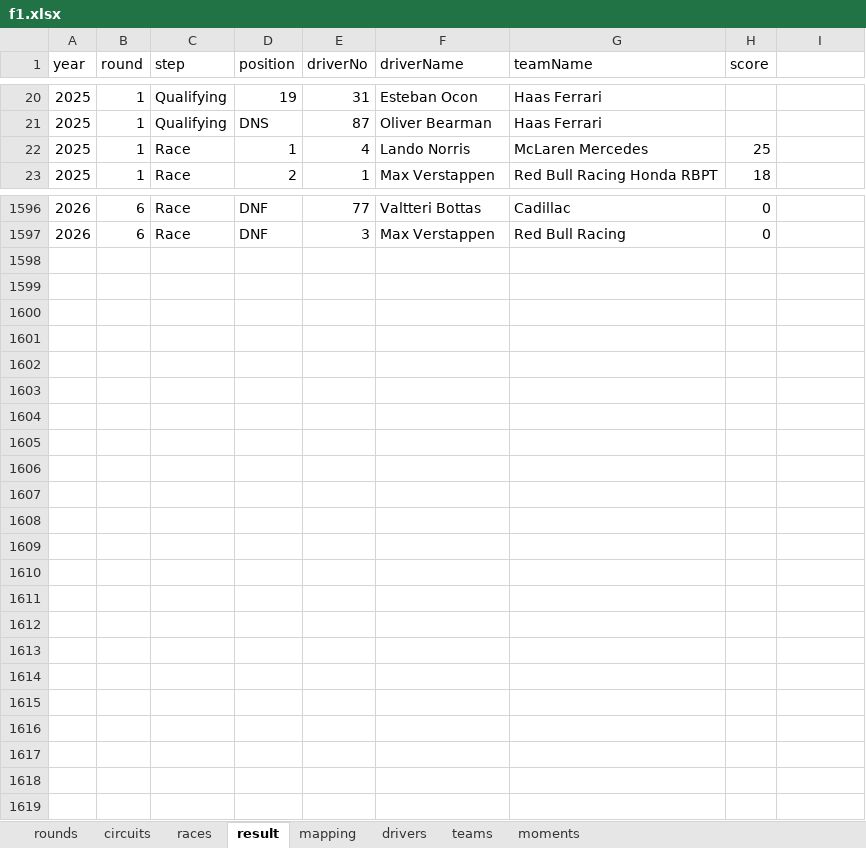
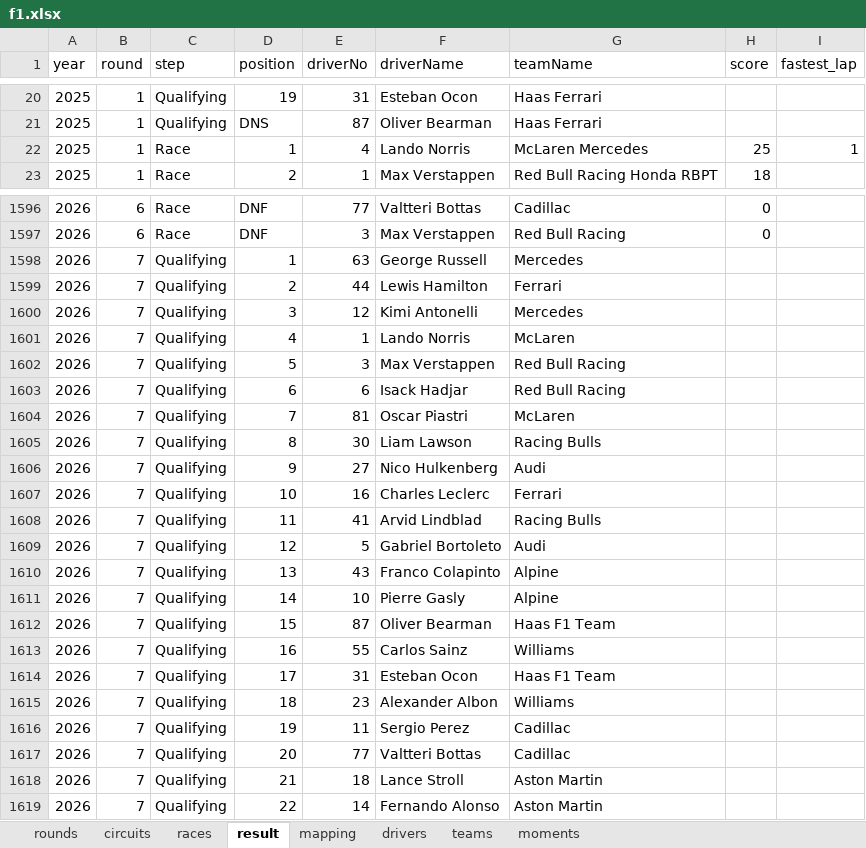
Before and after one commit to ColaLovingCat/vue_platform, an Excel workbook: public/docs/datas/f1.xlsx, sheet result, drawn as a sheet; only a part is shown, gaps mark what is left out; values as stored, in another font and other column widths than the file's, no cell formats; the diff covers the shown part only; the diff names each change by its address in the sheet, - before the commit and + after, or states it on an @@ line.

```diff
--- a/public/docs/datas/f1.xlsx (sheet result)
+++ b/public/docs/datas/f1.xlsx (sheet result)
-I1: (empty)
+I1: fastest_lap
-I22 (fastest_lap): (empty)
+I22 (fastest_lap): 1
+row 1598: 2026 | 7 | Qualifying | 1 | 63 | George Russell | Mercedes
+row 1599: 2026 | 7 | Qualifying | 2 | 44 | Lewis Hamilton | Ferrari
+row 1600: 2026 | 7 | Qualifying | 3 | 12 | Kimi Antonelli | Mercedes
+row 1601: 2026 | 7 | Qualifying | 4 | 1 | Lando Norris | McLaren
+row 1602: 2026 | 7 | Qualifying | 5 | 3 | Max Verstappen | Red Bull Racing
+row 1603: 2026 | 7 | Qualifying | 6 | 6 | Isack Hadjar | Red Bull Racing
+row 1604: 2026 | 7 | Qualifying | 7 | 81 | Oscar Piastri | McLaren
+row 1605: 2026 | 7 | Qualifying | 8 | 30 | Liam Lawson | Racing Bulls
+row 1606: 2026 | 7 | Qualifying | 9 | 27 | Nico Hulkenberg | Audi
+row 1607: 2026 | 7 | Qualifying | 10 | 16 | Charles Leclerc | Ferrari
+row 1608: 2026 | 7 | Qualifying | 11 | 41 | Arvid Lindblad | Racing Bulls
+row 1609: 2026 | 7 | Qualifying | 12 | 5 | Gabriel Bortoleto | Audi
+row 1610: 2026 | 7 | Qualifying | 13 | 43 | Franco Colapinto | Alpine
+row 1611: 2026 | 7 | Qualifying | 14 | 10 | Pierre Gasly | Alpine
+row 1612: 2026 | 7 | Qualifying | 15 | 87 | Oliver Bearman | Haas F1 Team
+row 1613: 2026 | 7 | Qualifying | 16 | 55 | Carlos Sainz | Williams
+row 1614: 2026 | 7 | Qualifying | 17 | 31 | Esteban Ocon | Haas F1 Team
+row 1615: 2026 | 7 | Qualifying | 18 | 23 | Alexander Albon | Williams
+row 1616: 2026 | 7 | Qualifying | 19 | 11 | Sergio Perez | Cadillac
+row 1617: 2026 | 7 | Qualifying | 20 | 77 | Valtteri Bottas | Cadillac
+row 1618: 2026 | 7 | Qualifying | 21 | 18 | Lance Stroll | Aston Martin
+row 1619: 2026 | 7 | Qualifying | 22 | 14 | Fernando Alonso | Aston Martin
```
Also changed, not shown: 43 edited cells elsewhere in this sheet, cell formats, public/docs/datas/matchs.xlsx, public/docs/datas/world.xlsx, 3 other files.
